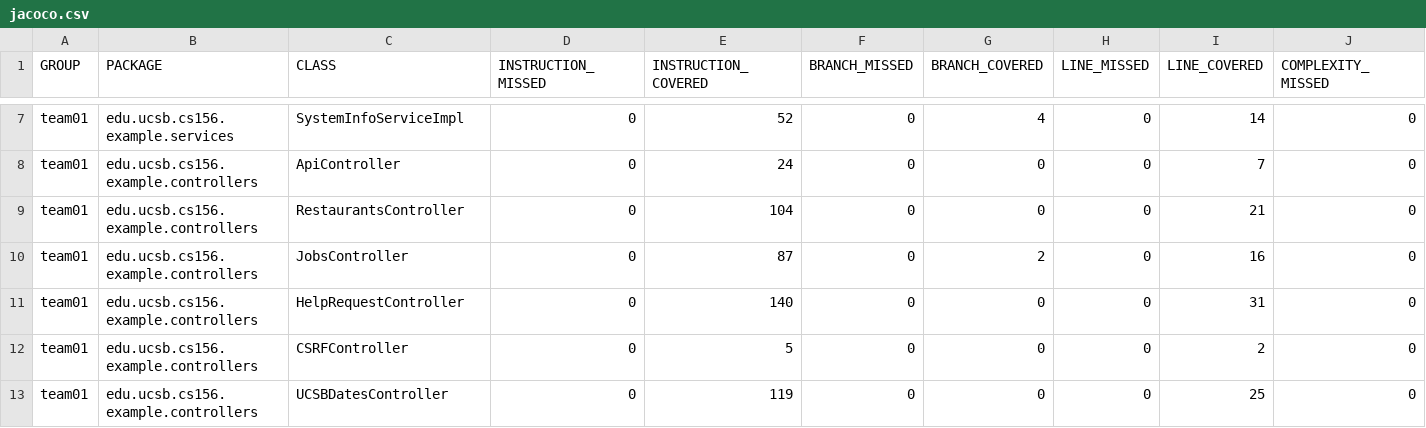
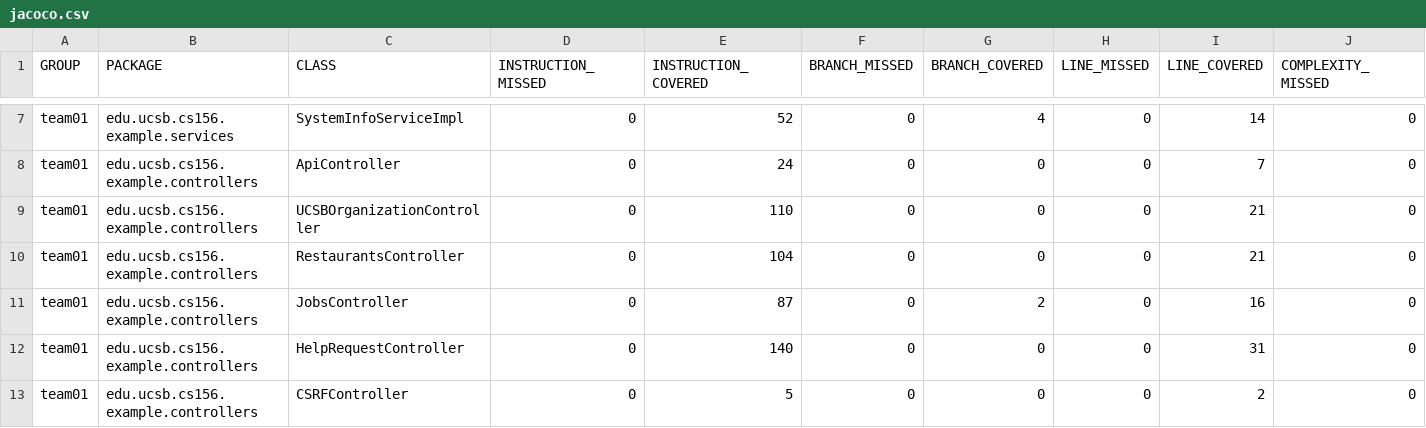
Before and after one commit to ucsb-cs156-s25/team02-s25-12, a CSV file: jacoco/jacoco.csv, drawn as a sheet; only a part is shown, gaps mark what is left out; the shorter side is filled out with more unchanged rows; rows hold the shown columns only; the diff names each change by its address in the sheet, - before the commit and + after, or states it on an @@ line.

Commit message:
Deploying to gh-pages from @ ucsb-cs156-s25/team02-s25-12@c4ff710c8faa4374a7853a56791925d86ab66b19 🚀

```diff
--- a/jacoco/jacoco.csv
+++ b/jacoco/jacoco.csv
+row 9: team01 | edu.ucsb.cs156.example.controllers | UCSBOrganizationController | 0 | 110 | 0 | 0 | 0 | 21 | 0
```
Also changed, not shown: 7 other files.
